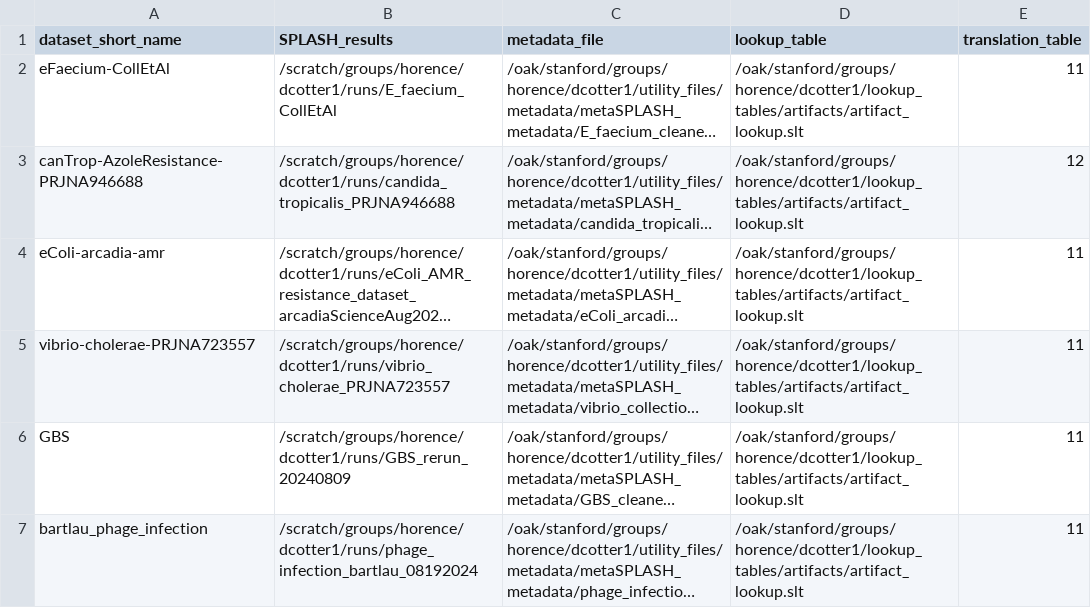
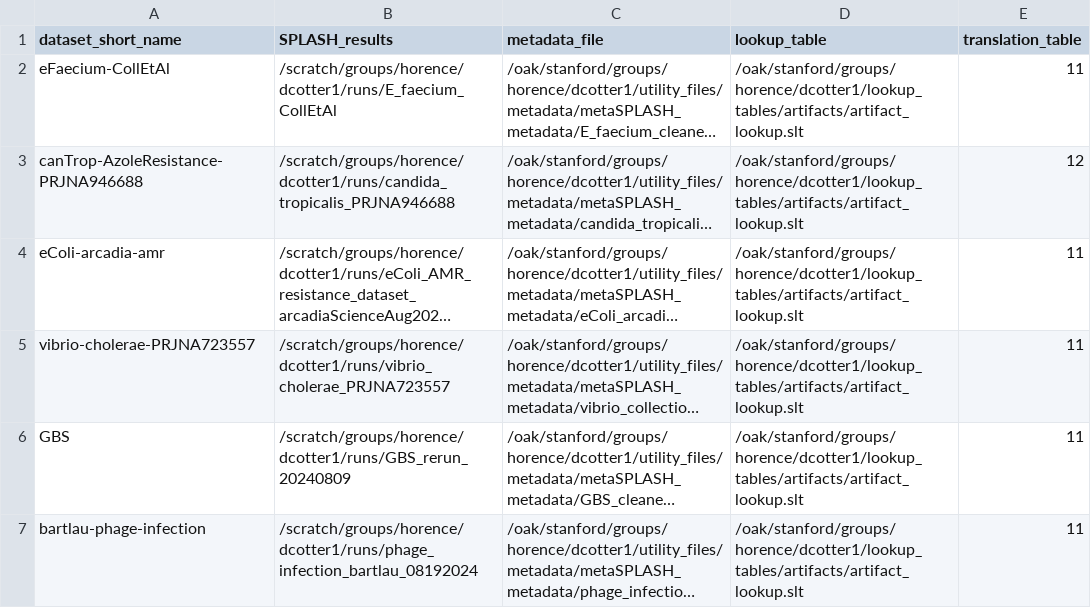
Before and after one commit to chstellar/flash26, a CSV file: dataset_table.csv, drawn as a sheet; long unchanged cells end in …; the diff names each change by its address in the sheet, - before the commit and + after, or states it on an @@ line.

```diff
--- a/dataset_table.csv
+++ b/dataset_table.csv
-A7 (dataset_short_name): bartlau_phage_infection
+A7 (dataset_short_name): bartlau-phage-infection
```
Also changed, not shown: 3 other files.
